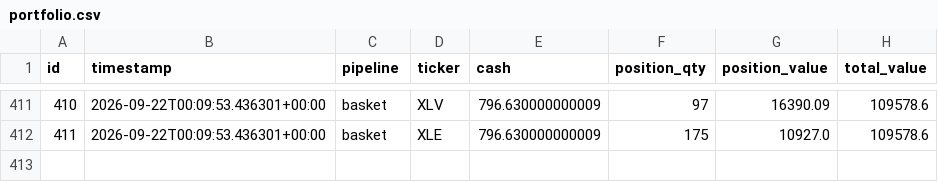
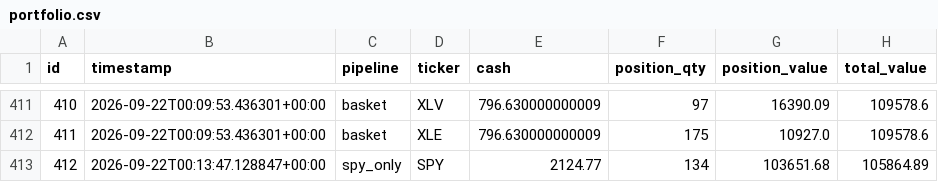
Before and after one commit to dads2busy/SchroederTrader, a CSV file: data/portfolio.csv, drawn as a sheet; only a part is shown, gaps mark what is left out.

```diff
--- a/data/portfolio.csv
+++ b/data/portfolio.csv
@@ -412 +412,2 @@ id,timestamp,pipeline,ticker,cash,position_qty,position_value,total_value
 411,2026-09-22T00:09:53.436301+00:00,basket,XLE,796.630000000009,175,10927.0,109578.6
+412,2026-09-22T00:13:47.128847+00:00,spy_only,SPY,2124.77,134,103651.68,105864.89
```
Also changed, not shown: data/llm_shadow_signals.csv, data/shadow_signals.csv, 1 other file.
